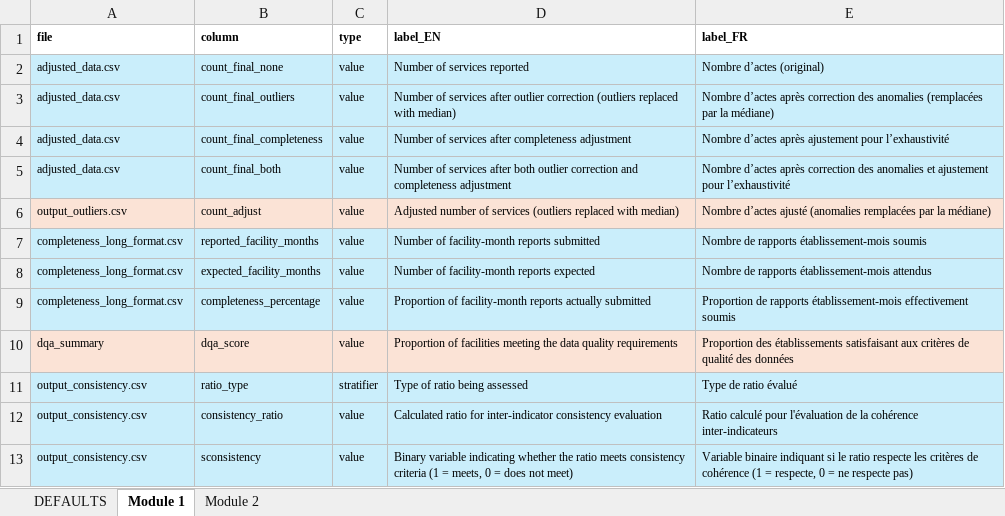
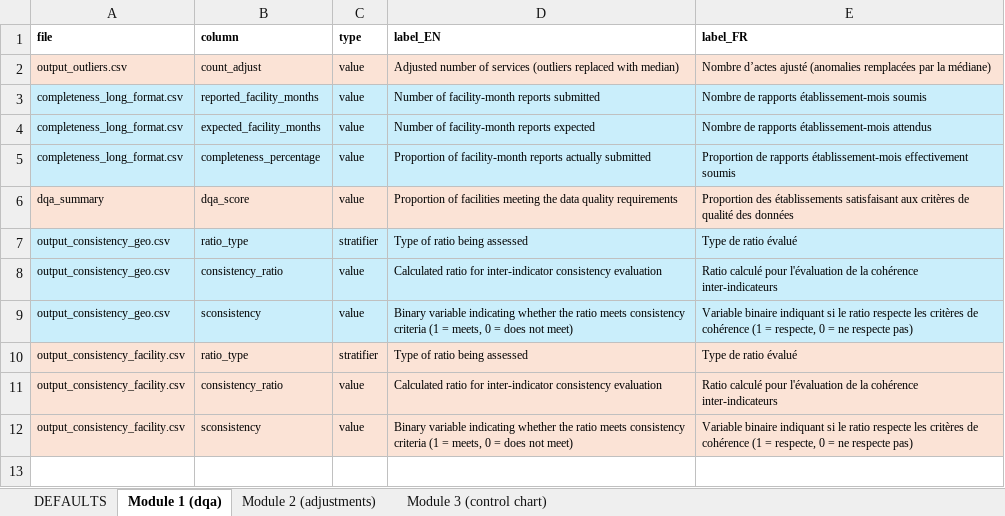
Before and after one commit to clairecda/FASTR_R_codes, an Excel workbook: Results object details.xlsx, sheet Module 1 (dqa), drawn as a sheet; values as stored, in another font and other column widths than the file's, no borders; removed rows and columns are numbered as before the commit, all else as after; the diff names each change by its address in the sheet, - before the commit and + after, or states it on an @@ line.

Commit message:
updated content

```diff
--- a/Results object details.xlsx (sheet Module 1 (dqa))
+++ b/Results object details.xlsx (sheet Module 1 (dqa))
-sheet tab: Module 1
+sheet tab: Module 1 (dqa)
-sheet tab: Module 2
+sheet tab: Module 3 (control chart)
+sheet tab: Module 2 (adjustments)
-row 2: adjusted_data.csv | count_final_none | value | Number of services reported | Nombre d’actes (original)
-row 3: adjusted_data.csv | count_final_outliers | value | Number of services after outlier correction (outliers replaced with median) | Nombre d’actes après correction des anomalies (remplacées par la médiane)
-row 4: adjusted_data.csv | count_final_completeness | value | Number of services after completeness adjustment | Nombre d’actes après ajustement pour l’exhaustivité
-row 5: adjusted_data.csv | count_final_both | value | Number of services after both outlier correction and completeness adjustment | Nombre d’actes après correction des anomalies et ajustement pour l’exhaustivité
-A7:A9 (file): output_consistency.csv
+A7:A9 (file): output_consistency_geo.csv
+row 10: output_consistency_facility.csv | ratio_type | stratifier | Type of ratio being assessed | Type de ratio évalué
+row 11: output_consistency_facility.csv | consistency_ratio | value | Calculated ratio for inter-indicator consistency evaluation | Ratio calculé pour l'évaluation de la cohérence inter-indicateurs
+row 12: output_consistency_facility.csv | sconsistency | value | Binary variable indicating whether the ratio meets consistency criteria (1 = meets, 0 = does not meet) | Variable binaire indiquant si le ratio respecte les critères de cohérence (1 = respecte, 0 = ne respecte pas)
```
